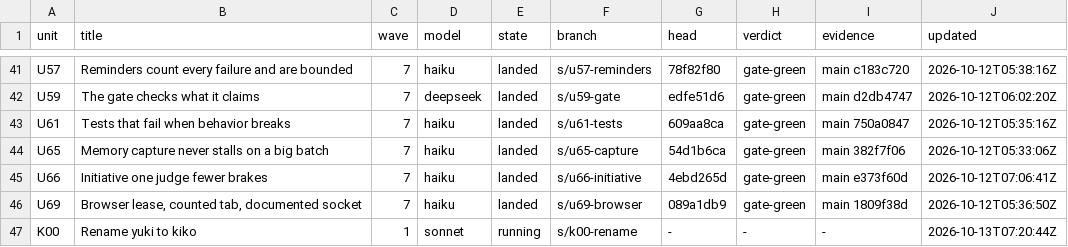
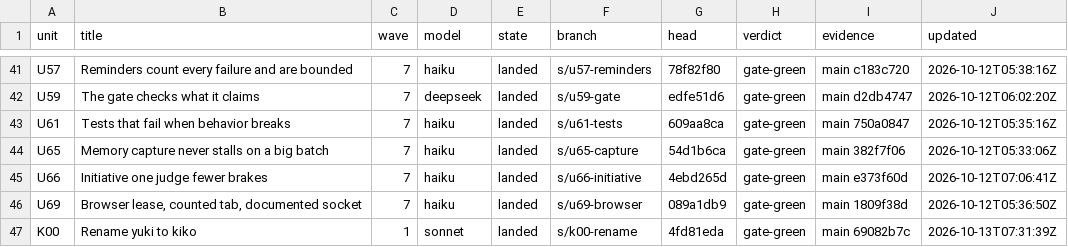
Before and after one commit to keyurbodar/kiko, a TSV file: issues/ledger.tsv, drawn as a sheet; only a part is shown, gaps mark what is left out.

```diff
--- a/issues/ledger.tsv
+++ b/issues/ledger.tsv
@@ -46,2 +46,2 @@ U66	Initiative one judge fewer brakes	7	haiku	landed	s/u66-initiative	4ebd265d	g
 U69	Browser lease, counted tab, documented socket	7	haiku	landed	s/u69-browser	089a1db9	gate-green	main 1809f38d	2026-10-12T05:36:50Z
-K00	Rename yuki to kiko	1	sonnet	running	s/k00-rename	-	-	-	2026-10-13T07:20:44Z
+K00	Rename yuki to kiko	1	sonnet	landed	s/k00-rename	4fd81eda	gate-green	main 69082b7c	2026-10-13T07:31:39Z
```
Also changed, not shown: 1 other file.
